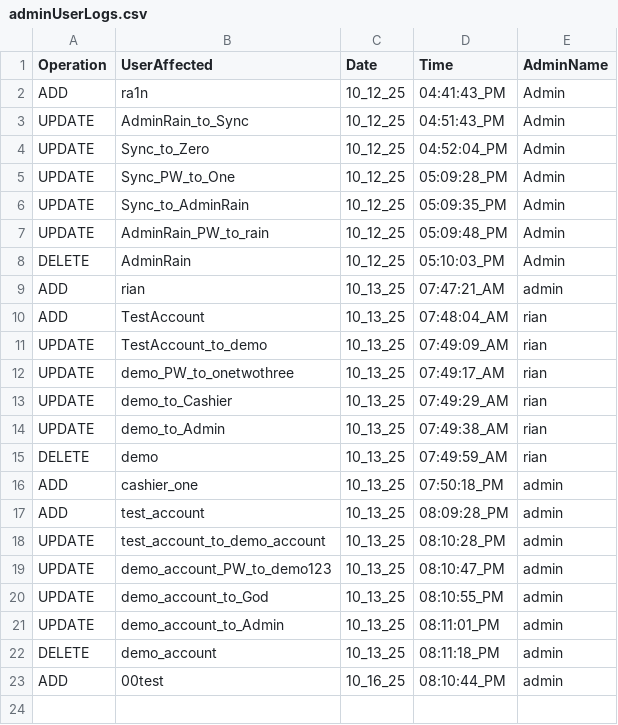
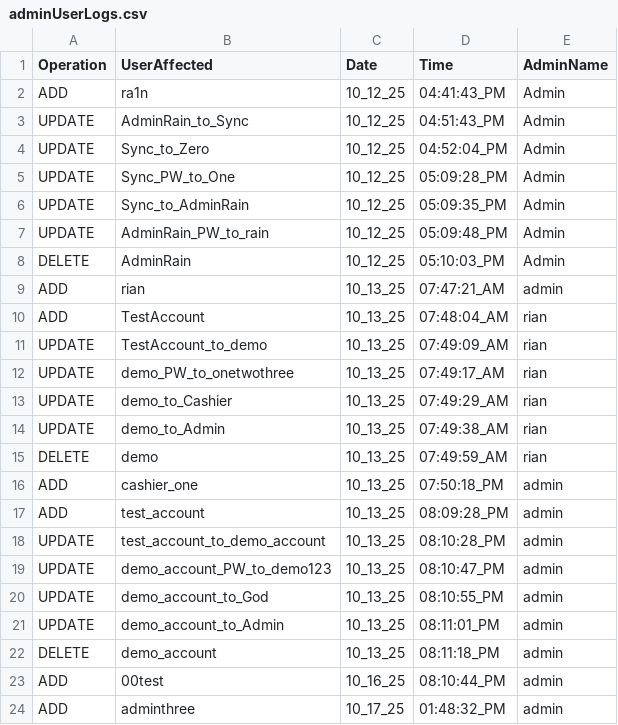
Before and after one commit to 0xRa1n/POSSystem, a CSV file: database/logs/adminUserLogs.csv, drawn as a sheet.

```diff
--- a/database/logs/adminUserLogs.csv
+++ b/database/logs/adminUserLogs.csv
@@ -23 +23,2 @@ DELETE,demo_account,10_13_25,08:11:18_PM,admin
 ADD,00test,10_16_25,08:10:44_PM,admin
+ADD,adminthree,10_17_25,01:48:32_PM,admin
```
Also changed, not shown: database/logs/productsLogs.csv, database/products.csv, 6 other files.
